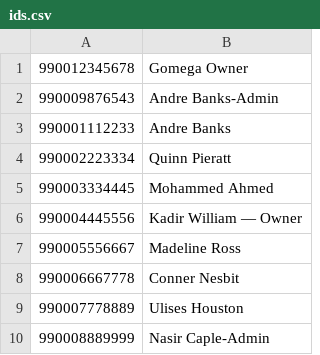
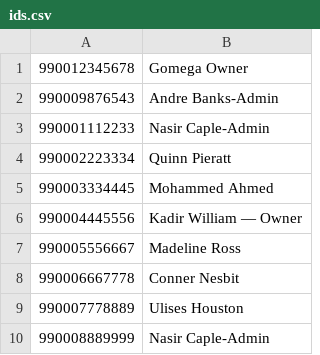
Before and after one commit to formywor/potential-disco, a CSV file: browser/ids.csv, drawn as a sheet.

Commit message:
Update ids.csv

```diff
--- a/browser/ids.csv
+++ b/browser/ids.csv
@@ -2,3 +2,3 @@
 990009876543,Andre Banks-Admin
-990001112233,Andre Banks
+990001112233,Nasir Caple-Admin
 990002223334,Quinn Pieratt
```
